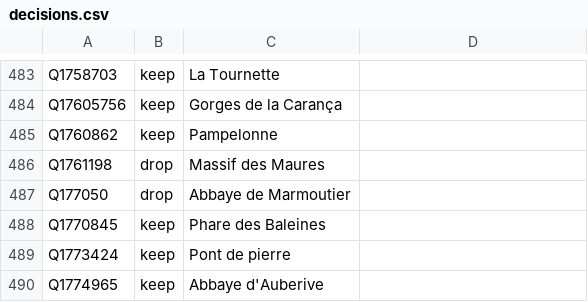
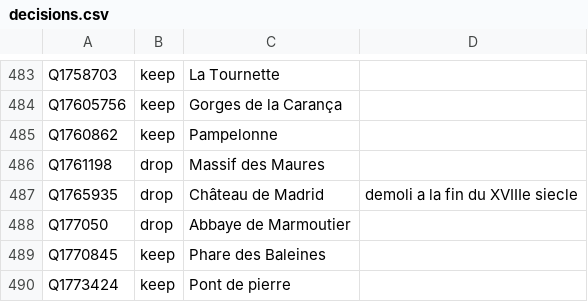
Before and after one commit to alexnr10/roam, a CSV file: pipeline/data/manual/decisions.csv, drawn as a sheet; only a part is shown, gaps mark what is left out; the shorter side is filled out with more unchanged rows; the diff names each change by its address in the sheet, - before the commit and + after, or states it on an @@ line.

```diff
--- a/pipeline/data/manual/decisions.csv
+++ b/pipeline/data/manual/decisions.csv
+row 487: Q1765935 | drop | Château de Madrid | demoli a la fin du XVIIIe siecle
```
Also changed, not shown: 4 other files.
